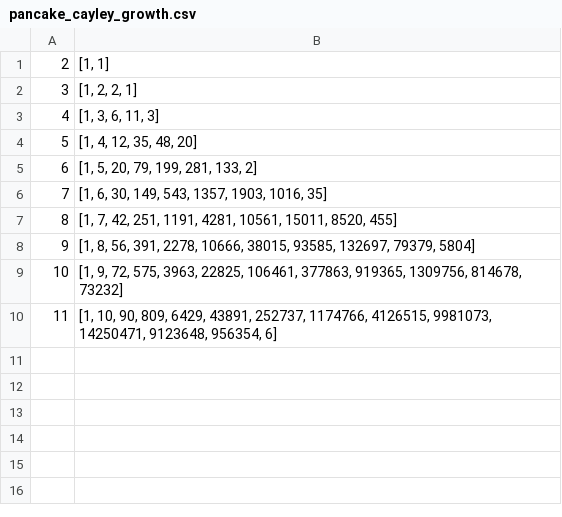
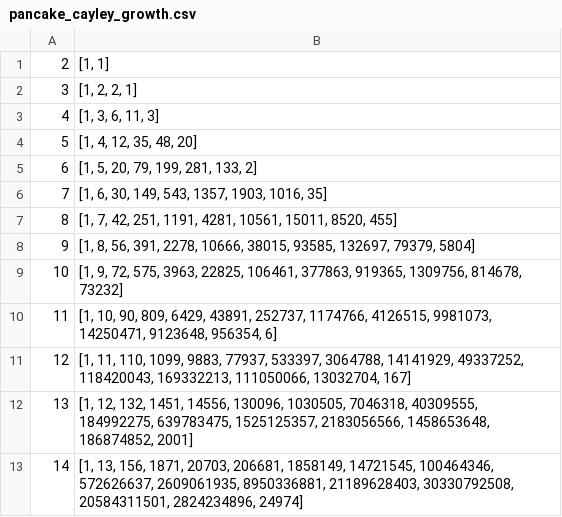
Before and after one commit to crosedev/cayleypy, a CSV file: cayleypy/data/pancake_cayley_growth.csv, drawn as a sheet.

```diff
--- a/cayleypy/data/pancake_cayley_growth.csv
+++ b/cayleypy/data/pancake_cayley_growth.csv
@@ -10 +10,4 @@
 11,"[1, 10, 90, 809, 6429, 43891, 252737, 1174766, 4126515, 9981073, 14250471, 9123648, 956354, 6]"
+12,"[1, 11, 110, 1099, 9883, 77937, 533397, 3064788, 14141929, 49337252, 118420043, 169332213, 111050066, 13032704, 167]"
+13,"[1, 12, 132, 1451, 14556, 130096, 1030505, 7046318, 40309555, 184992275, 639783475, 1525125357, 2183056566, 1458653648, 186874852, 2001]"
+14,"[1, 13, 156, 1871, 20703, 206681, 1858149, 14721545, 100464346, 572626637, 2609061935, 8950336881, 21189628403, 30330792508, 20584311501, 2824234896, 24974]"
```
Also changed, not shown: 13 other files.
